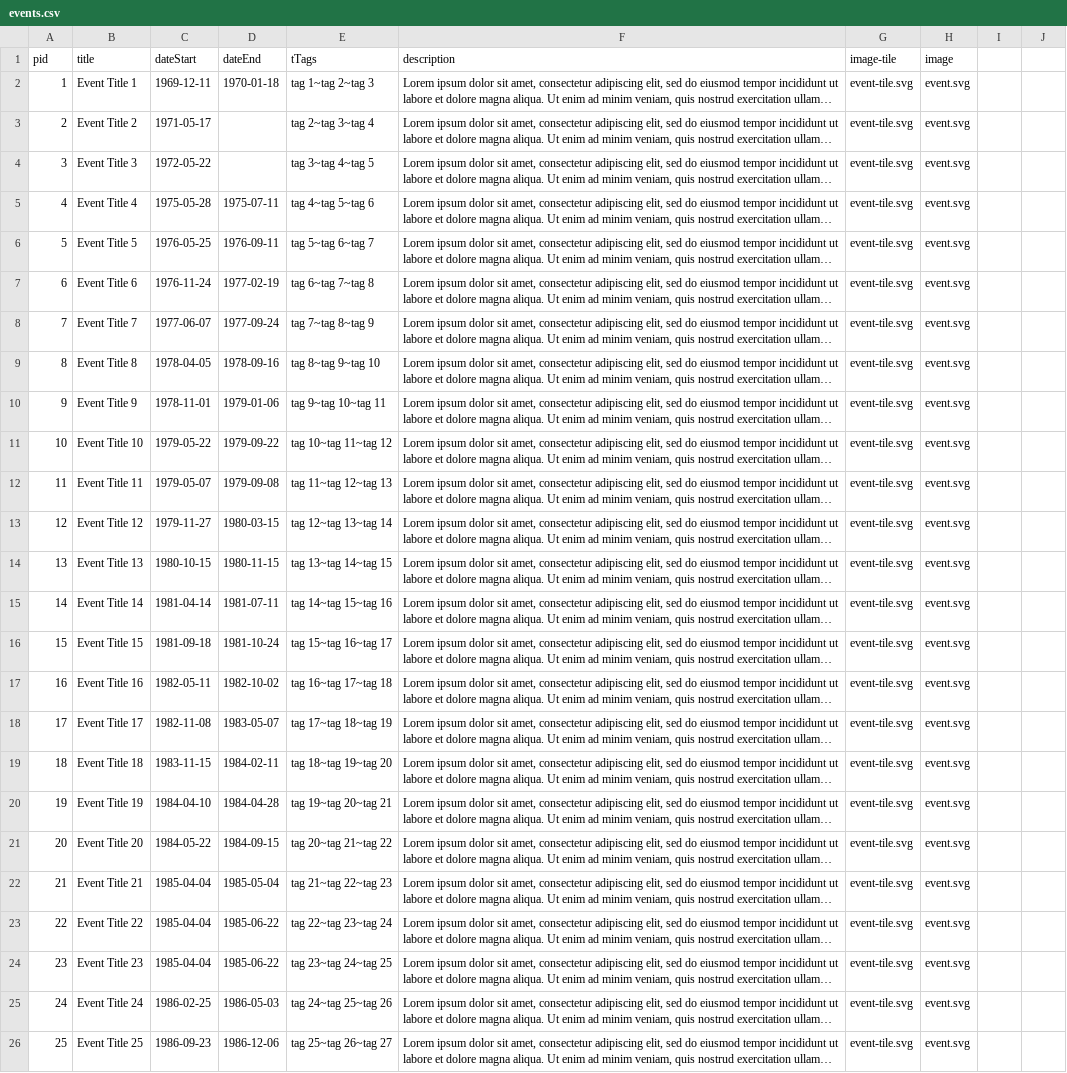
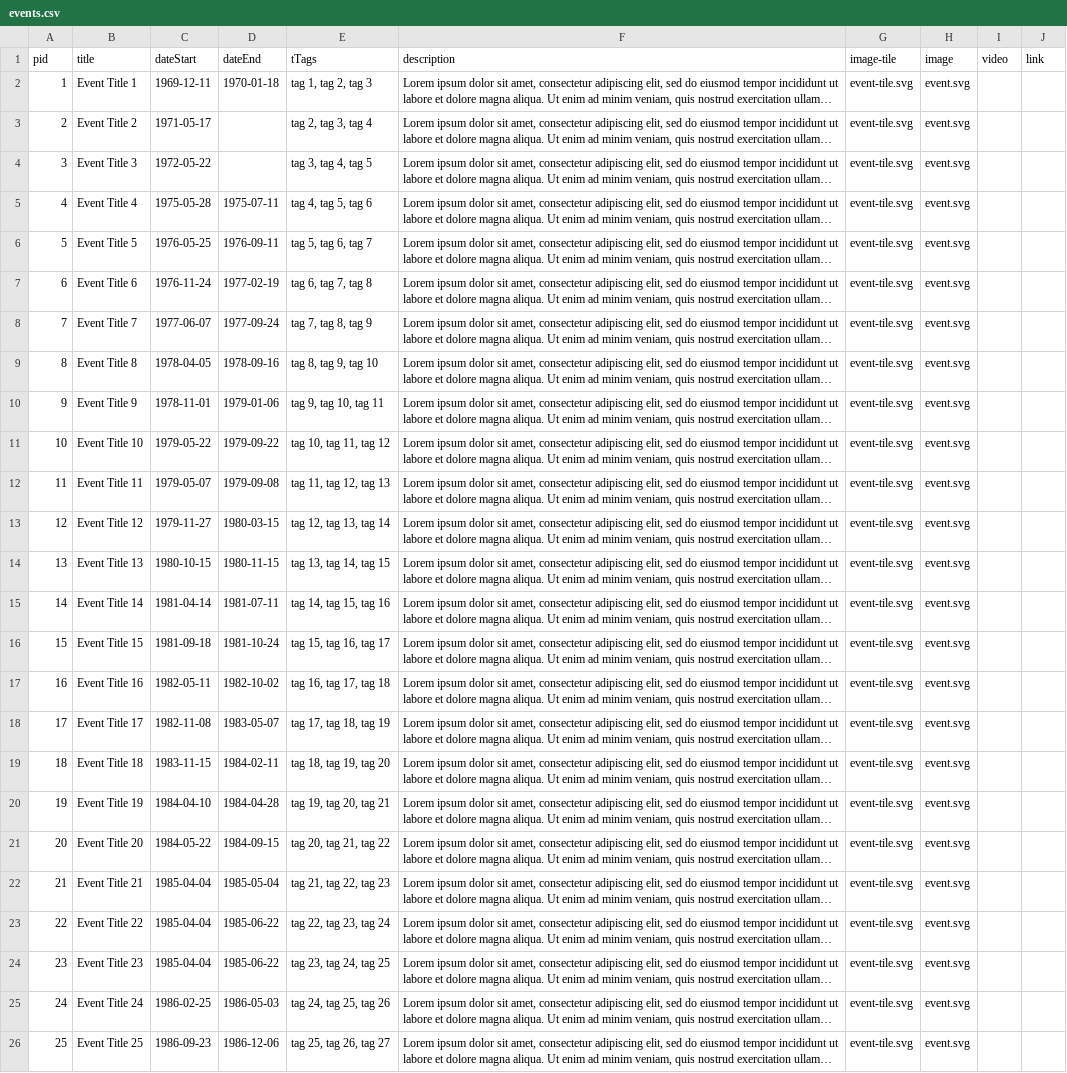
Before and after one commit to fitnycdigitalinitiatives/timeline, a CSV file: _data/events.csv, drawn as a sheet; long unchanged cells end in …; the diff names each change by its address in the sheet, - before the commit and + after, or states it on an @@ line.

```diff
--- a/_data/events.csv
+++ b/_data/events.csv
-I1: (empty)
+I1: video
-J1: (empty)
+J1: link
-E2 (tTags): tag 1~tag 2~tag 3
+E2 (tTags): tag 1, tag 2, tag 3
-E3 (tTags): tag 2~tag 3~tag 4
+E3 (tTags): tag 2, tag 3, tag 4
-E4 (tTags): tag 3~tag 4~tag 5
+E4 (tTags): tag 3, tag 4, tag 5
-E5 (tTags): tag 4~tag 5~tag 6
+E5 (tTags): tag 4, tag 5, tag 6
-E6 (tTags): tag 5~tag 6~tag 7
+E6 (tTags): tag 5, tag 6, tag 7
-E7 (tTags): tag 6~tag 7~tag 8
+E7 (tTags): tag 6, tag 7, tag 8
-E8 (tTags): tag 7~tag 8~tag 9
+E8 (tTags): tag 7, tag 8, tag 9
-E9 (tTags): tag 8~tag 9~tag 10
+E9 (tTags): tag 8, tag 9, tag 10
-E10 (tTags): tag 9~tag 10~tag 11
+E10 (tTags): tag 9, tag 10, tag 11
-E11 (tTags): tag 10~tag 11~tag 12
+E11 (tTags): tag 10, tag 11, tag 12
-E12 (tTags): tag 11~tag 12~tag 13
+E12 (tTags): tag 11, tag 12, tag 13
-E13 (tTags): tag 12~tag 13~tag 14
+E13 (tTags): tag 12, tag 13, tag 14
-E14 (tTags): tag 13~tag 14~tag 15
+E14 (tTags): tag 13, tag 14, tag 15
-E15 (tTags): tag 14~tag 15~tag 16
+E15 (tTags): tag 14, tag 15, tag 16
-E16 (tTags): tag 15~tag 16~tag 17
+E16 (tTags): tag 15, tag 16, tag 17
-E17 (tTags): tag 16~tag 17~tag 18
+E17 (tTags): tag 16, tag 17, tag 18
-E18 (tTags): tag 17~tag 18~tag 19
+E18 (tTags): tag 17, tag 18, tag 19
-E19 (tTags): tag 18~tag 19~tag 20
+E19 (tTags): tag 18, tag 19, tag 20
-E20 (tTags): tag 19~tag 20~tag 21
+E20 (tTags): tag 19, tag 20, tag 21
-E21 (tTags): tag 20~tag 21~tag 22
+E21 (tTags): tag 20, tag 21, tag 22
-E22 (tTags): tag 21~tag 22~tag 23
+E22 (tTags): tag 21, tag 22, tag 23
-E23 (tTags): tag 22~tag 23~tag 24
+E23 (tTags): tag 22, tag 23, tag 24
-E24 (tTags): tag 23~tag 24~tag 25
+E24 (tTags): tag 23, tag 24, tag 25
-E25 (tTags): tag 24~tag 25~tag 26
+E25 (tTags): tag 24, tag 25, tag 26
-E26 (tTags): tag 25~tag 26~tag 27
+E26 (tTags): tag 25, tag 26, tag 27
```
Also changed, not shown: 5 other files.
